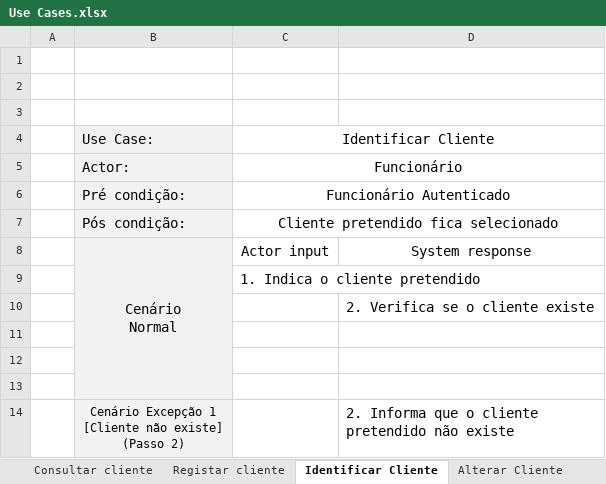
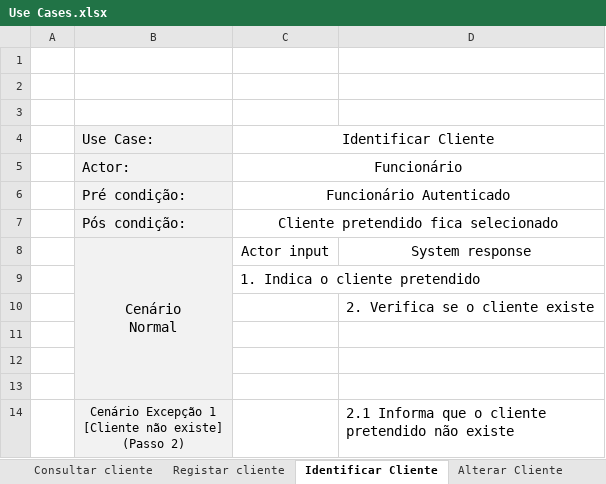
Before and after one commit to pferreira101/ConfiguraFacil, an Excel workbook: Use Cases.xlsx, sheet Identificar Cliente, drawn as a sheet; values as stored, in another font and other column widths than the file's, no borders; the diff names each change by its address in the sheet, - before the commit and + after, or states it on an @@ line.

```diff
--- a/Use Cases.xlsx (sheet Identificar Cliente)
+++ b/Use Cases.xlsx (sheet Identificar Cliente)
-D14: 2. Informa que…
+D14: 2.1 Informa que…
```
Also changed, not shown: sheet Registar cliente, other sheet tabs.
